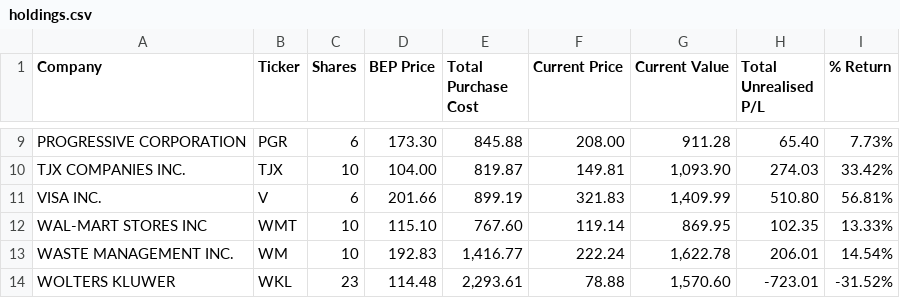
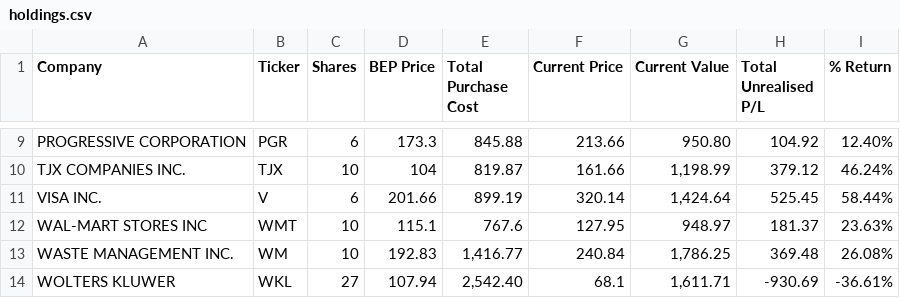
Before and after one commit to stocksandcofe-beep/Stock-Portfolio, a CSV file: Files/holdings.csv, drawn as a sheet; only a part is shown, gaps mark what is left out; the diff covers the shown part only; the diff names each change by its address in the sheet, - before the commit and + after, or states it on an @@ line.

```diff
--- a/Files/holdings.csv
+++ b/Files/holdings.csv
-D9 (BEP Price): 173.30
+D9 (BEP Price): 173.3
-F9 (Current Price): 208.00
+F9 (Current Price): 213.66
-G9 (Current Value): 911.28
+G9 (Current Value): 950.80
-H9 (Total Unrealised P/L): 65.40
+H9 (Total Unrealised P/L): 104.92
-I9 (% Return): 7.73%
+I9 (% Return): 12.40%
-D10 (BEP Price): 104.00
+D10 (BEP Price): 104
-F10 (Current Price): 149.81
+F10 (Current Price): 161.66
-G10 (Current Value): 1,093.90
+G10 (Current Value): 1,198.99
-H10 (Total Unrealised P/L): 274.03
+H10 (Total Unrealised P/L): 379.12
-I10 (% Return): 33.42%
+I10 (% Return): 46.24%
-F11 (Current Price): 321.83
+F11 (Current Price): 320.14
-G11 (Current Value): 1,409.99
+G11 (Current Value): 1,424.64
-H11 (Total Unrealised P/L): 510.80
+H11 (Total Unrealised P/L): 525.45
-I11 (% Return): 56.81%
+I11 (% Return): 58.44%
-D12 (BEP Price): 115.10
+D12 (BEP Price): 115.1
-E12 (Total Purchase Cost): 767.60
+E12 (Total Purchase Cost): 767.6
-F12 (Current Price): 119.14
+F12 (Current Price): 127.95
-G12 (Current Value): 869.95
+G12 (Current Value): 948.97
-H12 (Total Unrealised P/L): 102.35
+H12 (Total Unrealised P/L): 181.37
-I12 (% Return): 13.33%
+I12 (% Return): 23.63%
-F13 (Current Price): 222.24
+F13 (Current Price): 240.84
-G13 (Current Value): 1,622.78
+G13 (Current Value): 1,786.25
-H13 (Total Unrealised P/L): 206.01
+H13 (Total Unrealised P/L): 369.48
-I13 (% Return): 14.54%
+I13 (% Return): 26.08%
-C14 (Shares): 23
+C14 (Shares): 27
-D14 (BEP Price): 114.48
+D14 (BEP Price): 107.94
-E14 (Total Purchase Cost): 2,293.61
+E14 (Total Purchase Cost): 2,542.40
-F14 (Current Price): 78.88
+F14 (Current Price): 68.1
-G14 (Current Value): 1,570.60
+G14 (Current Value): 1,611.71
-H14 (Total Unrealised P/L): -723.01
+H14 (Total Unrealised P/L): -930.69
-I14 (% Return): -31.52%
+I14 (% Return): -36.61%
```
Also changed, not shown: 31 edited cells elsewhere in this file, 1 other file.
